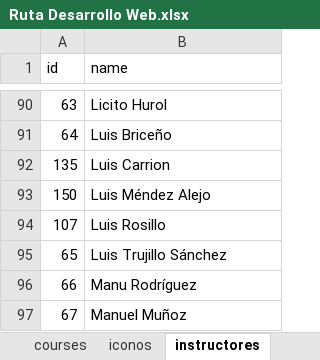
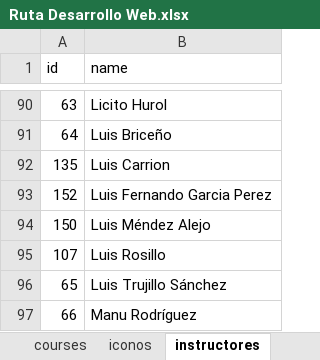
Before and after one commit to petrix12/cvpetrix2022, an Excel workbook: 00soportes/Ruta Desarrollo Web.xlsx, sheet instructores, drawn as a sheet; only a part is shown, gaps mark what is left out; the shorter side is filled out with more unchanged rows; values as stored, in another font and other column widths than the file's, no borders; conditional formats and table styles not drawn; the diff names each change by its address in the sheet, - before the commit and + after, or states it on an @@ line.

```diff
--- a/00soportes/Ruta Desarrollo Web.xlsx (sheet instructores)
+++ b/00soportes/Ruta Desarrollo Web.xlsx (sheet instructores)
+row 93: 152 | Luis Fernando Garcia Perez
```
Also changed, not shown: sheet courses, sheet Dashboard, hidden cells, 00soportes/Tiempos.xlsx, 3 other files.
